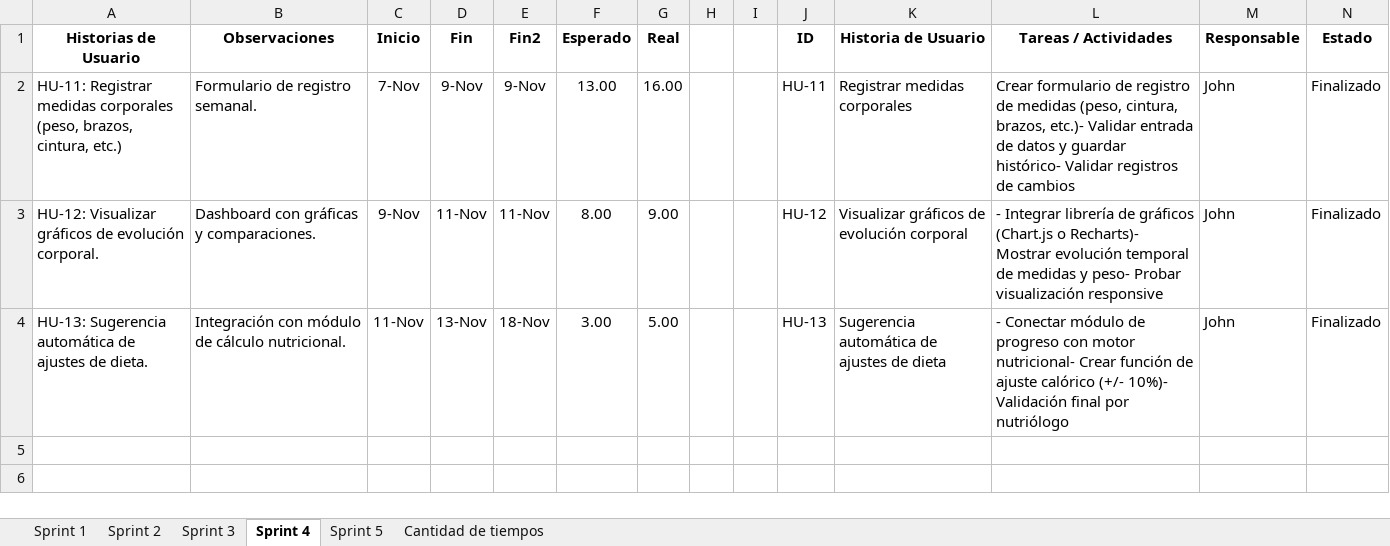
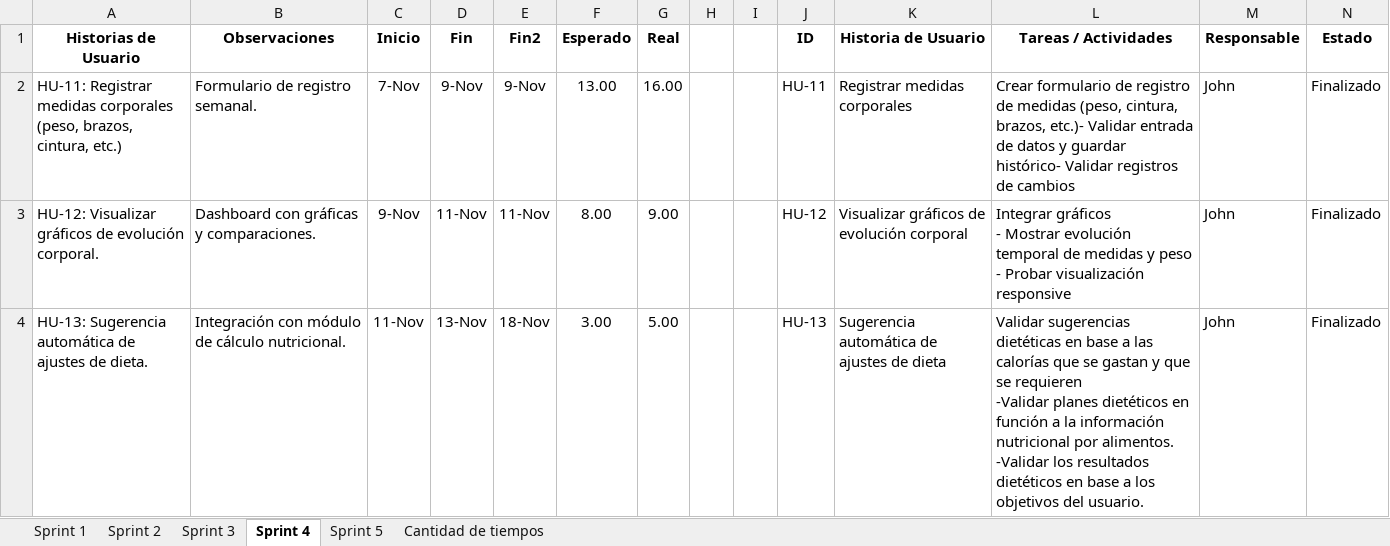
Before and after one commit to fernan2602/TALLER_DE_PROYECTOS_2, an Excel workbook: Sprints.xlsx, sheet Sprint 4, drawn as a sheet; values as stored, in another font and other column widths than the file's, no borders; charts and pictures and table styles not drawn; ↵ is a line break in a cell; the diff names each change by its address in the sheet, - before the commit and + after, or states it on an @@ line.

```diff
--- a/Sprints.xlsx (sheet Sprint 4)
+++ b/Sprints.xlsx (sheet Sprint 4)
-L3 (Tareas / Actividades): - Integrar librería de gráficos (Chart.js o Recharts)- Mostrar evolución temporal de medidas y peso- Probar visualización…
+L3 (Tareas / Actividades): Integrar gráficos ↵ - Mostrar evolución temporal de medidas y peso ↵ - Probar visualización…
-L4 (Tareas / Actividades): - Conectar módulo de progreso con motor nutricional- Crear función de ajuste calórico (+/- 10%)- Validación final por nutriólogo
+L4 (Tareas / Actividades): Validar sugerencias dietéticas en base a las calorías que se gastan y que se requieren ↵ -Validar planes dietéticos en función a la información nutricional por alimentos. ↵ -Validar los resultados dietéticos en base a los objetivos del usuario.
```
Also changed, not shown: sheet Sprint 1, sheet Sprint 3, sheet Sprint 5, charts or pictures, 8 other files.
